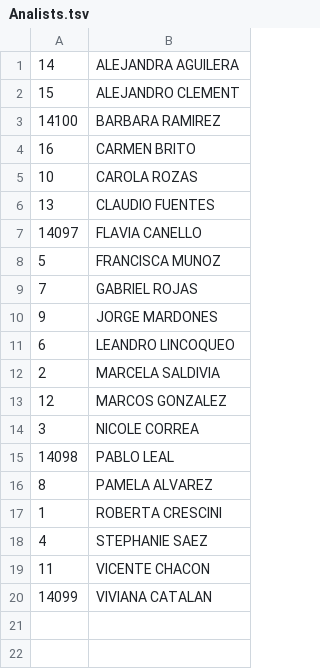
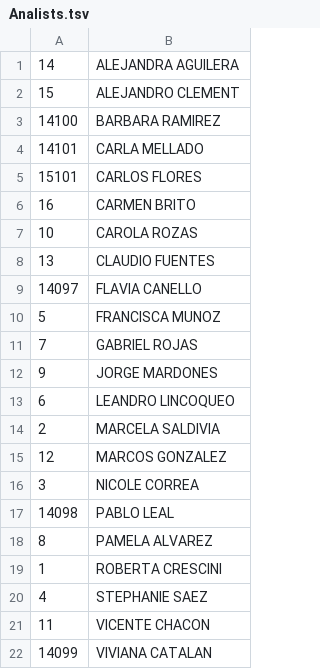
Before and after one commit to grpiccoli/BM2, a TSV file: BiblioMit/Data/Environmental/Analists.tsv, drawn as a sheet; the diff names each change by its address in the sheet, - before the commit and + after, or states it on an @@ line.

```diff
--- a/BiblioMit/Data/Environmental/Analists.tsv
+++ b/BiblioMit/Data/Environmental/Analists.tsv
+row 4: 14101 | CARLA MELLADO
+row 5: 15101 | CARLOS FLORES
```
Also changed, not shown: BiblioMit/Data/Environmental/GenusPhytoplanktons.tsv, BiblioMit/Data/Environmental/PhylogeneticGroups.tsv, 5 other files.
